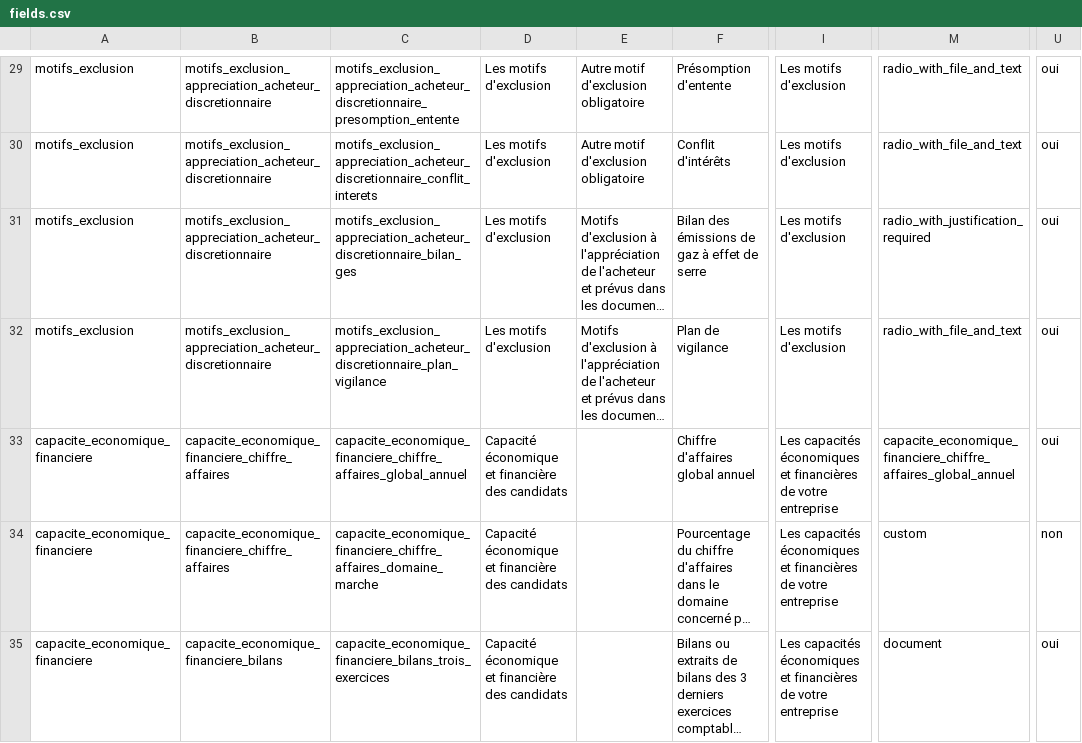
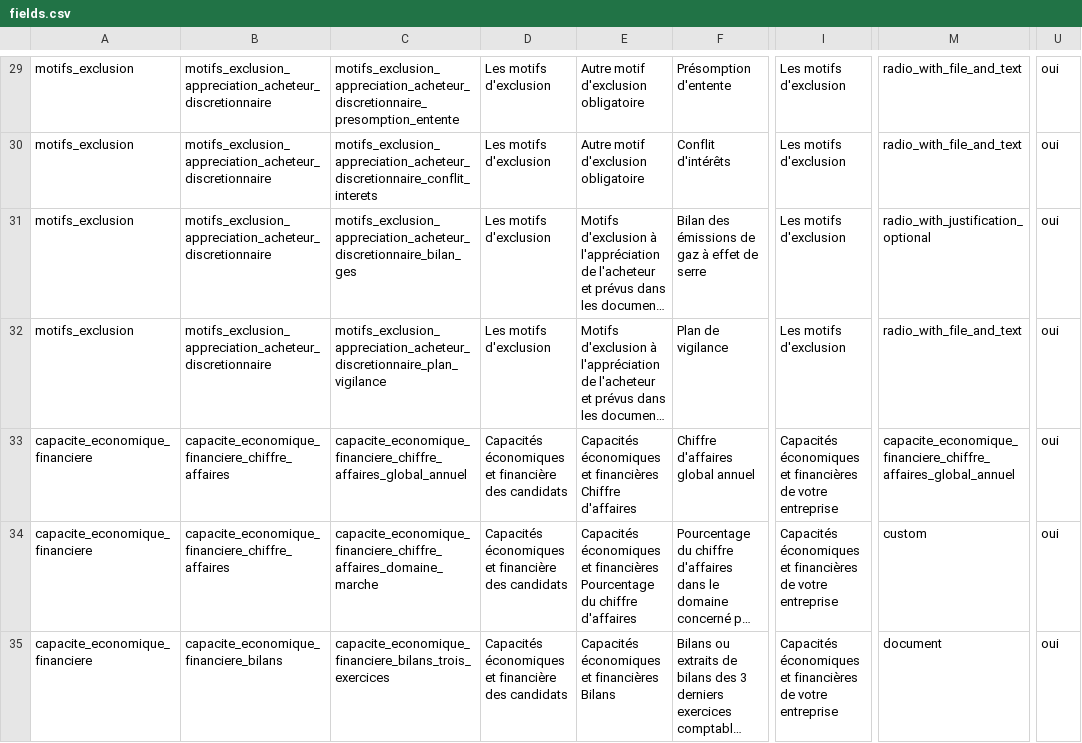
Before and after one commit to datagouv/passemarche, a CSV file: config/form_fields/fields.csv, drawn as a sheet; only a part is shown, gaps mark what is left out; long unchanged cells end in …; the diff covers the shown part only; the diff names each change by its address in the sheet, - before the commit and + after, or states it on an @@ line.

```diff
--- a/config/form_fields/fields.csv
+++ b/config/form_fields/fields.csv
-M31: radio_with_justification_required
+M31: radio_with_justification_optional
-D33:D35: Capacité économique et financière…
+D33:D35: Capacités économiques et financière…
-E33: (empty)
+E33: Capacités économiques et financières Chiffre d'affaires
-I33:I35: Les capacités économiques et…
+I33:I35: Capacités économiques et…
-E34: (empty)
+E34: Capacités économiques et financières Pourcentage du chiffre d'affaires
-U34: non
+U34: oui
-E35: (empty)
+E35: Capacités économiques et financières Bilans
```
Also changed, not shown: 6 edited cells elsewhere in this file, 11 other files.
